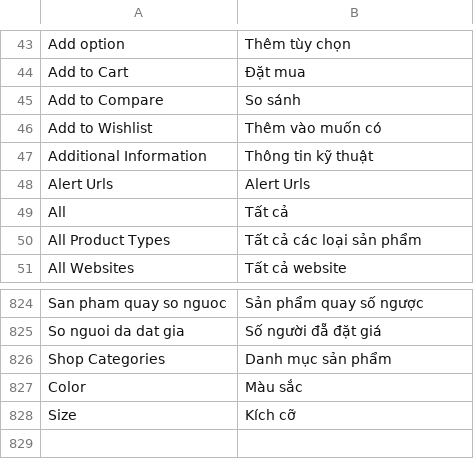
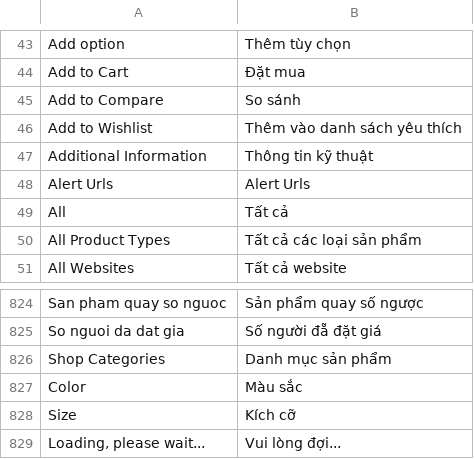
Before and after one commit to hmphu/magevi, a CSV file: src/app/locale/vi_VN/Mage_Catalog.csv, drawn as a sheet; only a part is shown, gaps mark what is left out.

```diff
--- a/src/app/locale/vi_VN/Mage_Catalog.csv
+++ b/src/app/locale/vi_VN/Mage_Catalog.csv
@@ -45,3 +45,3 @@
 "Add to Compare","So sánh"
-"Add to Wishlist","Thêm vào muốn có"
+"Add to Wishlist","Thêm vào danh sách yêu thích"
 "Additional Information","Thông tin kỹ thuật"
@@ -828 +828,2 @@
 "Size", "Kích cỡ"
+"Loading, please wait...","Vui lòng đợi..."
```
Also changed, not shown: src/app/locale/vi_VN/Mage_CatalogSearch.csv, src/app/locale/vi_VN/Mage_Checkout.csv, 3 other files.
